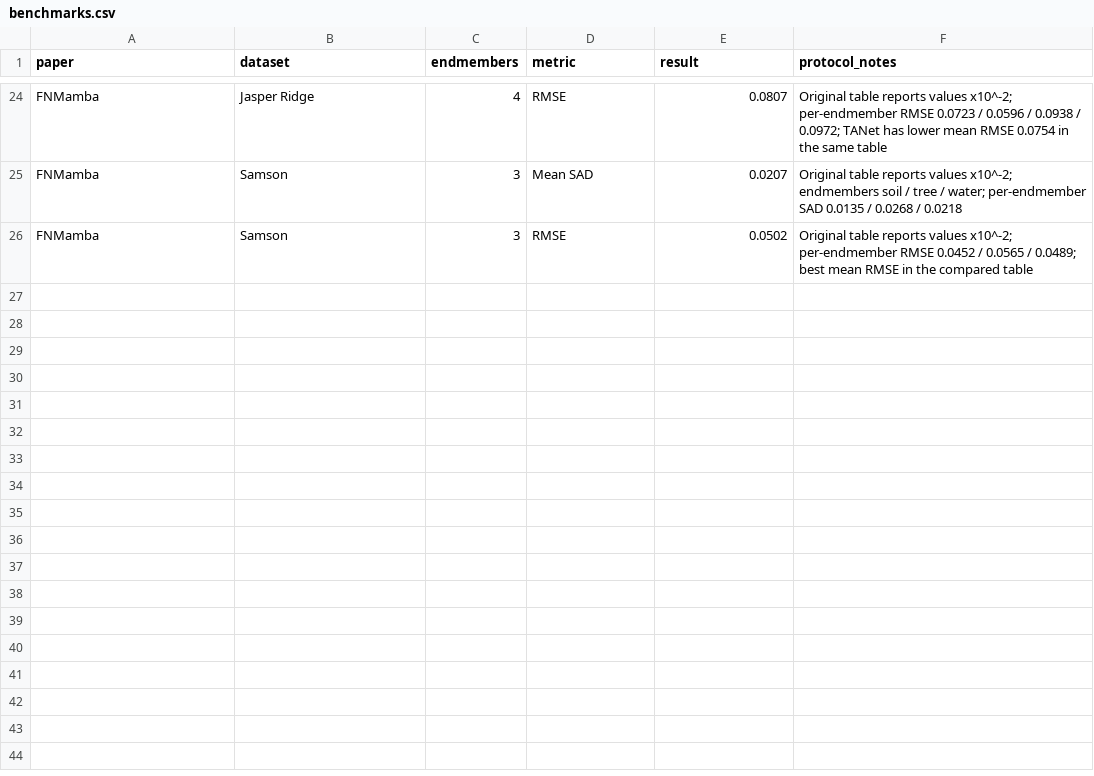
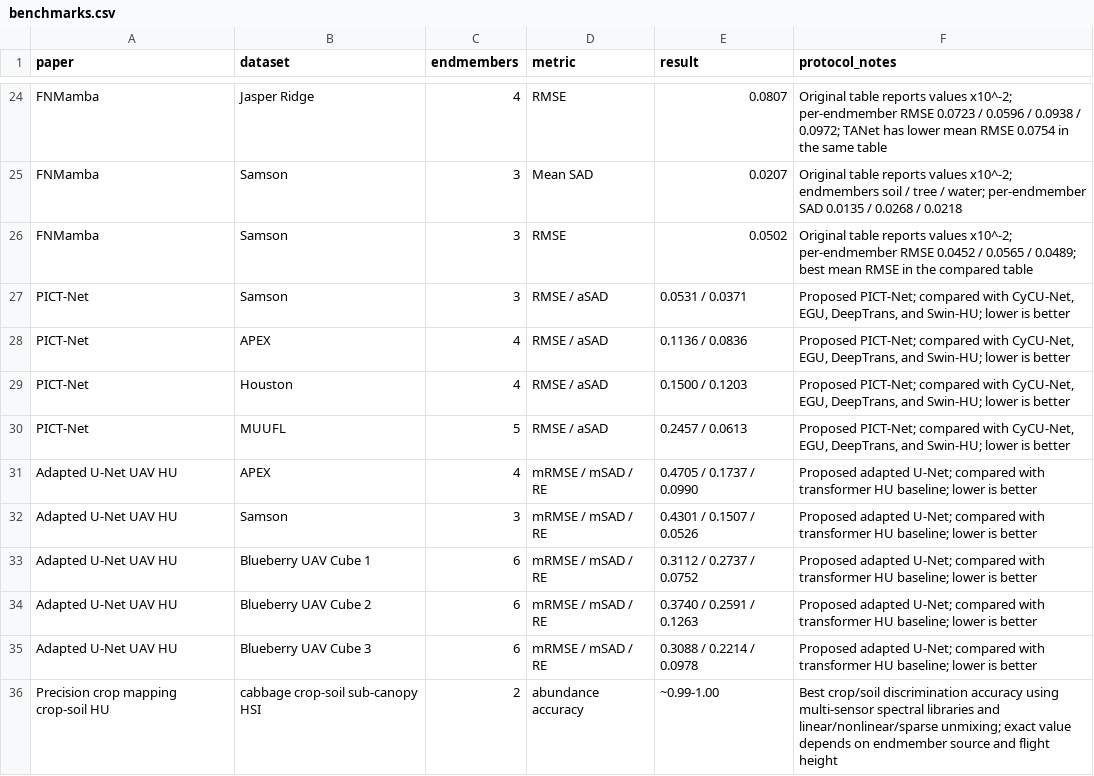
Before and after one commit to cu4oral6/Hyperspectral-Image-Unmixing-Survey, a CSV file: data/benchmarks.csv, drawn as a sheet; only a part is shown, gaps mark what is left out; the diff names each change by its address in the sheet, - before the commit and + after, or states it on an @@ line.

```diff
--- a/data/benchmarks.csv
+++ b/data/benchmarks.csv
+row 27: PICT-Net | Samson | 3 | RMSE / aSAD | 0.0531 / 0.0371 | Proposed PICT-Net; compared with CyCU-Net, EGU, DeepTrans, and Swin-HU; lower is better
+row 28: PICT-Net | APEX | 4 | RMSE / aSAD | 0.1136 / 0.0836 | Proposed PICT-Net; compared with CyCU-Net, EGU, DeepTrans, and Swin-HU; lower is better
+row 29: PICT-Net | Houston | 4 | RMSE / aSAD | 0.1500 / 0.1203 | Proposed PICT-Net; compared with CyCU-Net, EGU, DeepTrans, and Swin-HU; lower is better
+row 30: PICT-Net | MUUFL | 5 | RMSE / aSAD | 0.2457 / 0.0613 | Proposed PICT-Net; compared with CyCU-Net, EGU, DeepTrans, and Swin-HU; lower is better
+row 31: Adapted U-Net UAV HU | APEX | 4 | mRMSE / mSAD / RE | 0.4705 / 0.1737 / 0.0990 | Proposed adapted U-Net; compared with transformer HU baseline; lower is better
+row 32: Adapted U-Net UAV HU | Samson | 3 | mRMSE / mSAD / RE | 0.4301 / 0.1507 / 0.0526 | Proposed adapted U-Net; compared with transformer HU baseline; lower is better
+row 33: Adapted U-Net UAV HU | Blueberry UAV Cube 1 | 6 | mRMSE / mSAD / RE | 0.3112 / 0.2737 / 0.0752 | Proposed adapted U-Net; compared with transformer HU baseline; lower is better
+row 34: Adapted U-Net UAV HU | Blueberry UAV Cube 2 | 6 | mRMSE / mSAD / RE | 0.3740 / 0.2591 / 0.1263 | Proposed adapted U-Net; compared with transformer HU baseline; lower is better
+row 35: Adapted U-Net UAV HU | Blueberry UAV Cube 3 | 6 | mRMSE / mSAD / RE | 0.3088 / 0.2214 / 0.0978 | Proposed adapted U-Net; compared with transformer HU baseline; lower is better
+row 36: Precision crop mapping crop-soil HU | cabbage crop-soil sub-canopy HSI | 2 | abundance accuracy | ~0.99-1.00 | Best crop/soil discrimination accuracy using multi-sensor spectral libraries and linear/nonlinear/sparse unmixing; exact value depends on endmember source and flight height
```
Also changed, not shown: data/datasets.csv, data/papers.csv, 10 other files.
